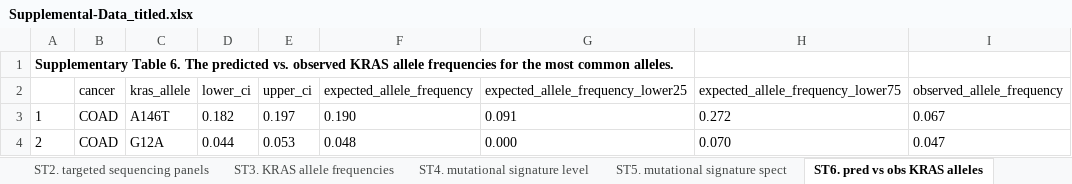
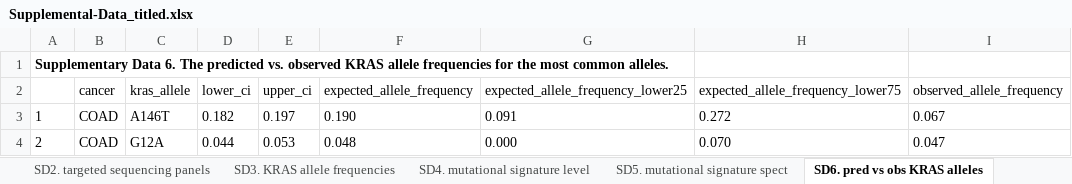
Before and after one commit to Kevin-Haigis-Lab/kras-allele-genetic-interactions, an Excel workbook: paper/supplemental_data/Supplemental-Data_titled.xlsx, sheet SD6. pred vs obs KRAS alleles, drawn as a sheet; only a part is shown; values as stored, in another font and other column widths than the file's, no borders; the diff names each change by its address in the sheet, - before the commit and + after, or states it on an @@ line.

Commit message:
feat: update Supp Data with non-allele-specific comutation results

```diff
--- a/paper/supplemental_data/Supplemental-Data_titled.xlsx (sheet SD6. pred vs obs KRAS alleles)
+++ b/paper/supplemental_data/Supplemental-Data_titled.xlsx (sheet SD6. pred vs obs KRAS alleles)
-sheet tab: ST2. targeted sequencing panels
+sheet tab: SD2. targeted sequencing panels
-sheet tab: ST3. KRAS allele frequencies
+sheet tab: SD3. KRAS allele frequencies
-sheet tab: ST4. mutational signature level
+sheet tab: SD4. mutational signature level
-sheet tab: ST5. mutational signature spect
+sheet tab: SD5. mutational signature spect
-sheet tab: ST6. pred vs obs KRAS alleles
+sheet tab: SD6. pred vs obs KRAS alleles
-A1: Supplementary Table 6. The…
+A1: Supplementary Data 6. The…
```
Also changed, not shown: sheet SD9. non allele specific comuta, sheet SD10. KRAS genetic dep in COAD, sheet SD1. data source summary, sheet SD2. targeted sequencing panels, sheet SD7. pred vs obs all KRAS allel, sheet SD3. KRAS allele frequencies, 3 more sheets, other sheet tabs, paper/supplemental_data/Supplemental-Data.xlsx, 5 other files.
